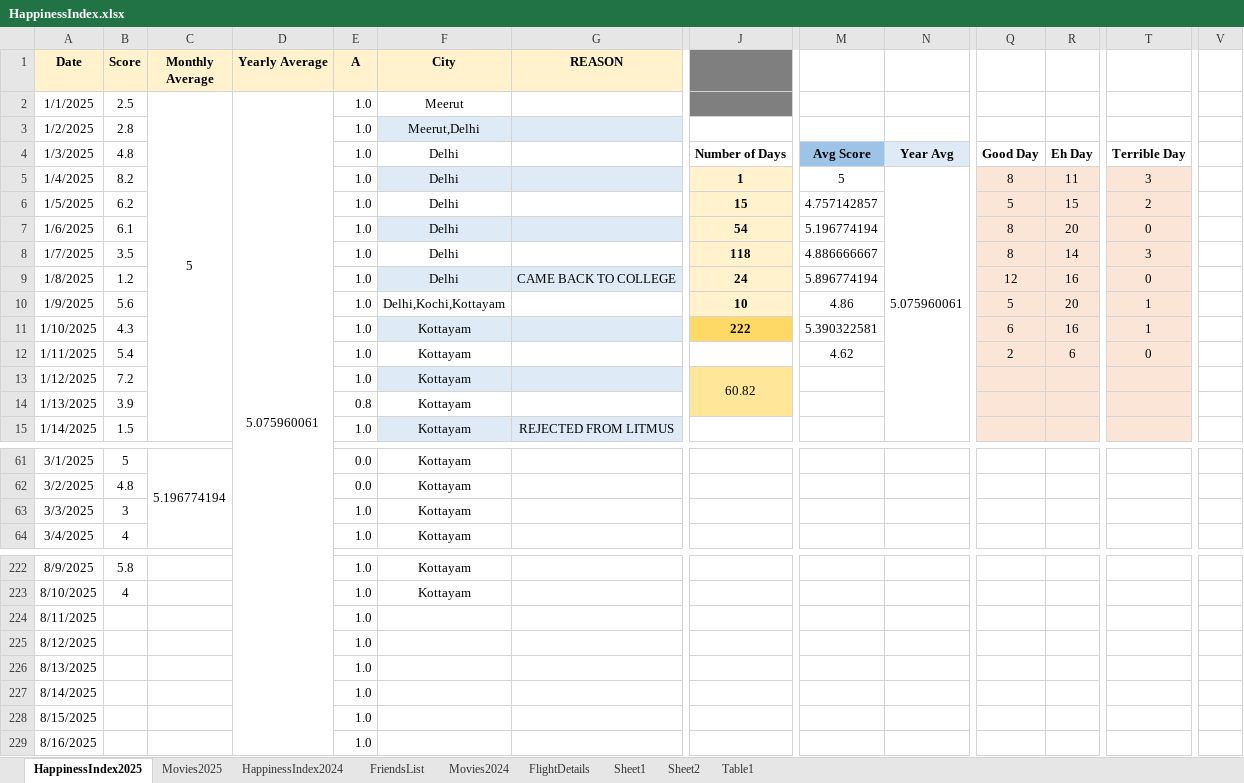
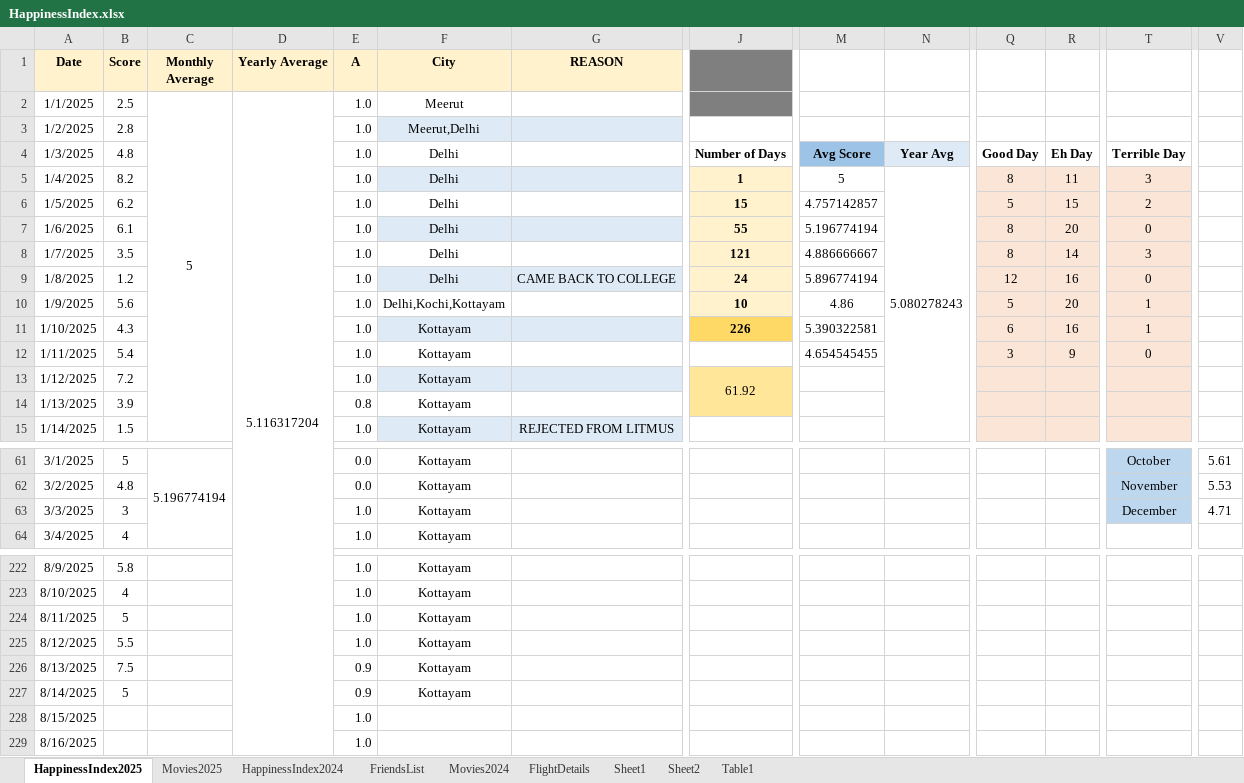
Before and after one commit to Abhinav-1708/Happiness-Index, an Excel workbook: HappinessIndex.xlsx, sheet HappinessIndex2025, drawn as a sheet; only a part is shown, gaps mark what is left out; values as stored, in another font and other column widths than the file's, no borders; charts and pictures and conditional formats not drawn; the diff covers the shown part only; the diff names each change by its address in the sheet, - before the commit and + after, or states it on an @@ line.

```diff
--- a/HappinessIndex.xlsx (sheet HappinessIndex2025)
+++ b/HappinessIndex.xlsx (sheet HappinessIndex2025)
-D2 (Yearly Average): 5.075960061
+D2 (Yearly Average): 5.116317204
-N5: 5.075960061
+N5: 5.080278243
-J7: 54
+J7: 55
-J8: 118
+J8: 121
-J11: 222
+J11: 226
-M12: 4.62
+M12: 4.654545455
-Q12: 2
+Q12: 3
-R12: 6
+R12: 9
-J13: 60.82
+J13: 61.92
-T61:T63 fill: none
+T61:T63 fill: #BDD7EE
-T61: (empty)
+T61: October
-V61: (empty)
+V61: 5.61
-T62: (empty)
+T62: November
-V62: (empty)
+V62: 5.53
-T63: (empty)
+T63: December
-V63: (empty)
+V63: 4.71
-B224 (Score): (empty)
+B224 (Score): 5
-F224:F227 (City): (empty)
+F224:F227 (City): Kottayam
-B225 (Score): (empty)
+B225 (Score): 5.5
-B226 (Score): (empty)
+B226 (Score): 7.5
-E226:E227 (A): 1.0
+E226:E227 (A): 0.9
-B227 (Score): (empty)
+B227 (Score): 5
```
Also changed, not shown: 32 edited cells and cell formats elsewhere in this sheet, formulas that keep their value, charts or pictures.
